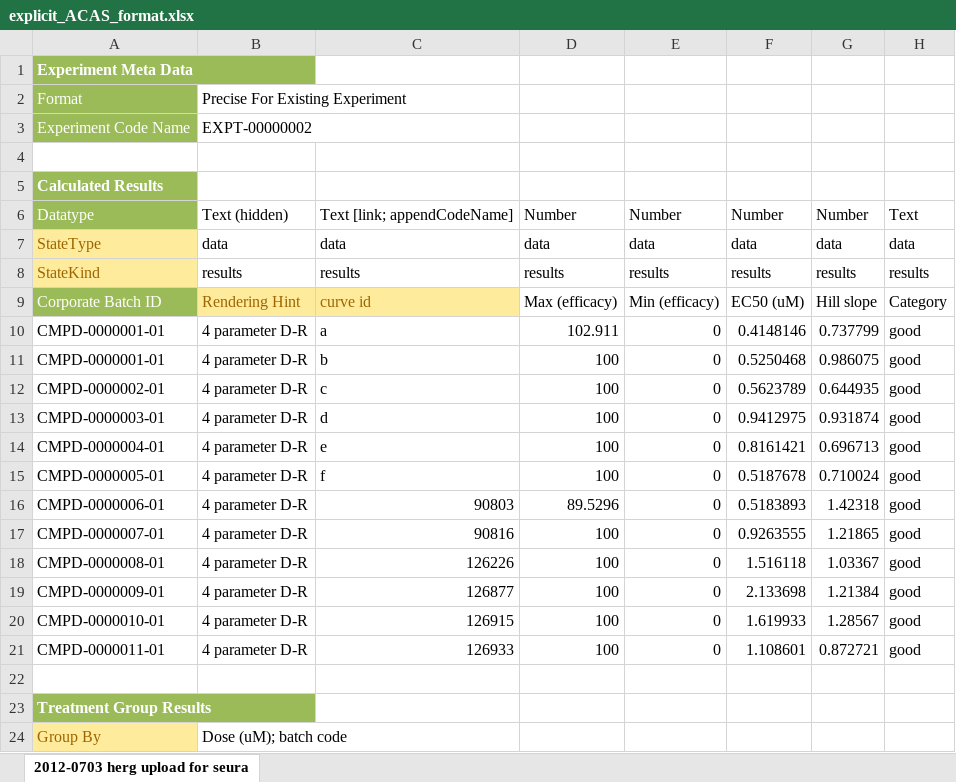
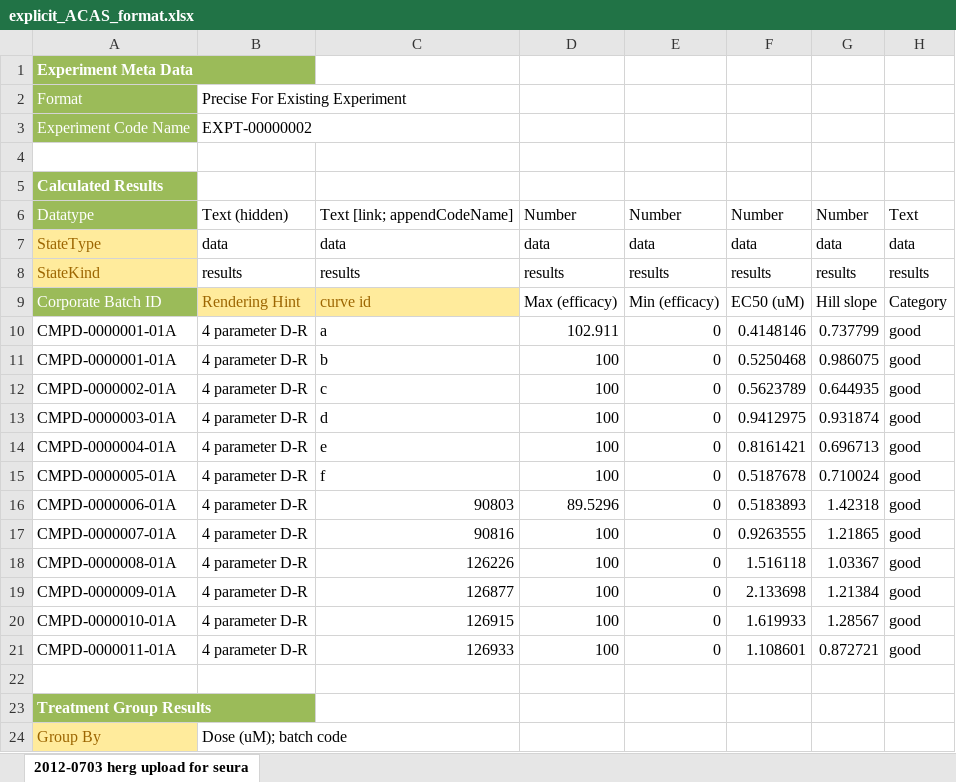
Before and after one commit to mcneilco/acas, an Excel workbook: public/src/modules/GenericDataParser/spec/specFiles/explicit_ACAS_format.xlsx, sheet 2012-0703 herg upload for seura, drawn as a sheet; only a part is shown; values as stored, in another font and other column widths than the file's, no borders; the diff names each change by its address in the sheet, - before the commit and + after, or states it on an @@ line.

```diff
--- a/public/src/modules/GenericDataParser/spec/specFiles/explicit_ACAS_format.xlsx (sheet 2012-0703 herg upload for seura)
+++ b/public/src/modules/GenericDataParser/spec/specFiles/explicit_ACAS_format.xlsx (sheet 2012-0703 herg upload for seura)
-A10:A11: CMPD-0000001-01
+A10:A11: CMPD-0000001-01A
-A12: CMPD-0000002-01
+A12: CMPD-0000002-01A
-A13: CMPD-0000003-01
+A13: CMPD-0000003-01A
-A14: CMPD-0000004-01
+A14: CMPD-0000004-01A
-A15: CMPD-0000005-01
+A15: CMPD-0000005-01A
-A16: CMPD-0000006-01
+A16: CMPD-0000006-01A
-A17: CMPD-0000007-01
+A17: CMPD-0000007-01A
-A18: CMPD-0000008-01
+A18: CMPD-0000008-01A
-A19: CMPD-0000009-01
+A19: CMPD-0000009-01A
-A20: CMPD-0000010-01
+A20: CMPD-0000010-01A
-A21: CMPD-0000011-01
+A21: CMPD-0000011-01A
```
Also changed, not shown: 1 other file.
